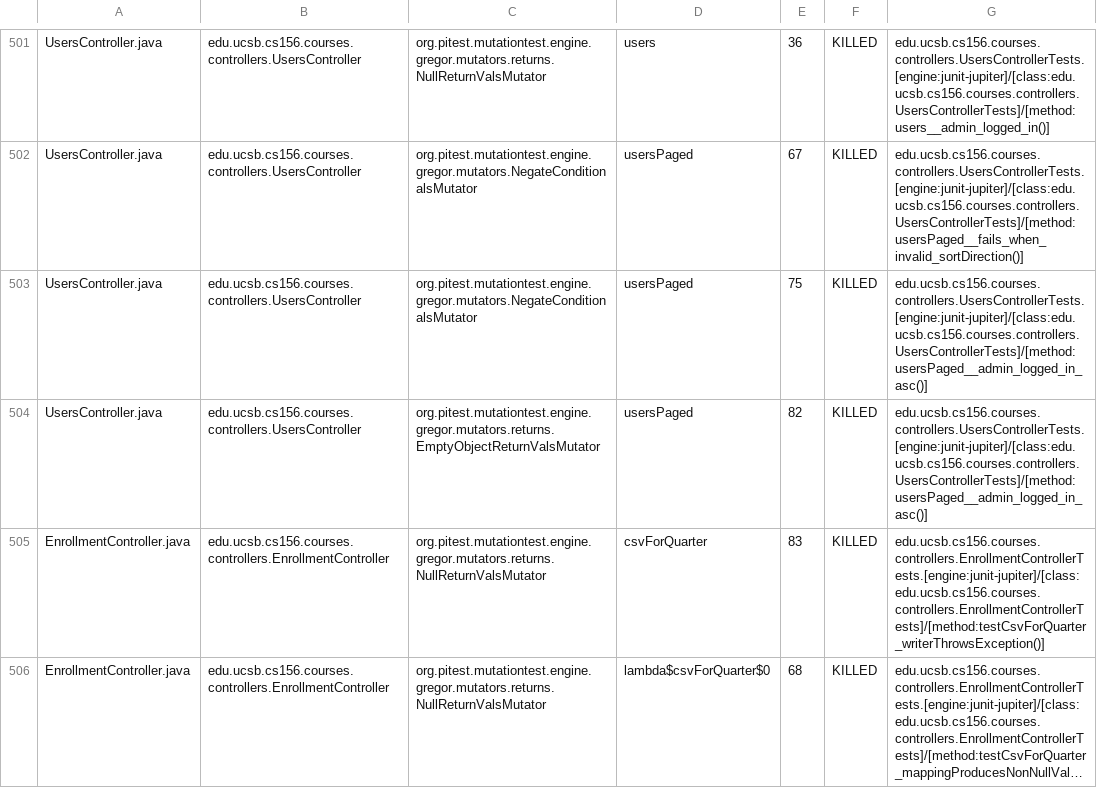
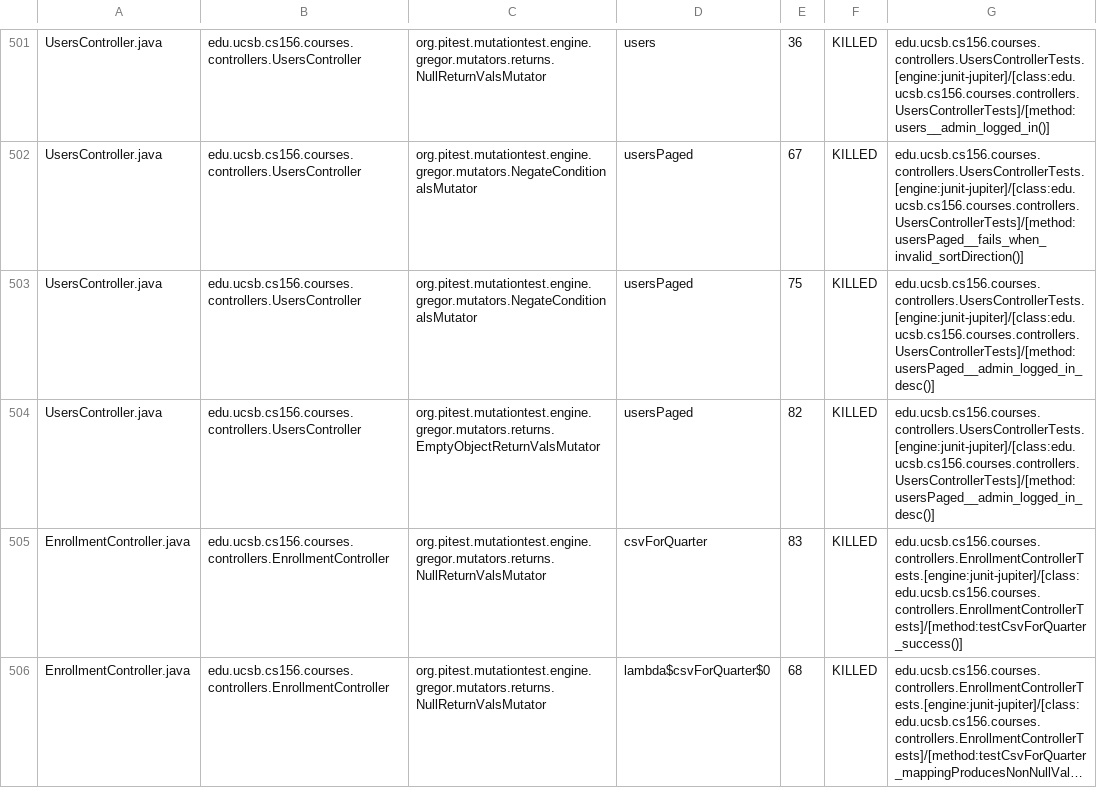
Before and after one commit to ucsb-cs156-s26/proj-courses-s26-03, a CSV file: prs/19/pitest/mutations.csv, drawn as a sheet; only a part is shown, gaps mark what is left out; long unchanged cells end in …; the diff covers the shown part only; the diff names each change by its address in the sheet, - before the commit and + after, or states it on an @@ line.

Commit message:
Deploying to gh-pages from @ ucsb-cs156-s26/proj-courses-s26-03@4ec06b1055944052e035075a0dd489d00719a0a9 🚀

```diff
--- a/prs/19/pitest/mutations.csv
+++ b/prs/19/pitest/mutations.csv
-G503:G504: edu.ucsb.cs156.courses.controllers.UsersControllerTests.[engine:junit-jupiter]/[class:edu.ucsb.cs156.courses.controllers.UsersControllerTests]/[method:usersPaged__admin_logged_in_asc()]
+G503:G504: edu.ucsb.cs156.courses.controllers.UsersControllerTests.[engine:junit-jupiter]/[class:edu.ucsb.cs156.courses.controllers.UsersControllerTests]/[method:usersPaged__admin_logged_in_desc()]
-G505: edu.ucsb.cs156.courses.controllers.EnrollmentControllerTests.[engine:junit-jupiter]/[class:edu.ucsb.cs156.courses.controllers.EnrollmentControllerTests]/[method:testCsvForQuarter_writerThrowsException()]
+G505: edu.ucsb.cs156.courses.controllers.EnrollmentControllerTests.[engine:junit-jupiter]/[class:edu.ucsb.cs156.courses.controllers.EnrollmentControllerTests]/[method:testCsvForQuarter_success()]
```
Also changed, not shown: 42 edited cells elsewhere in this file, 52 other files.
